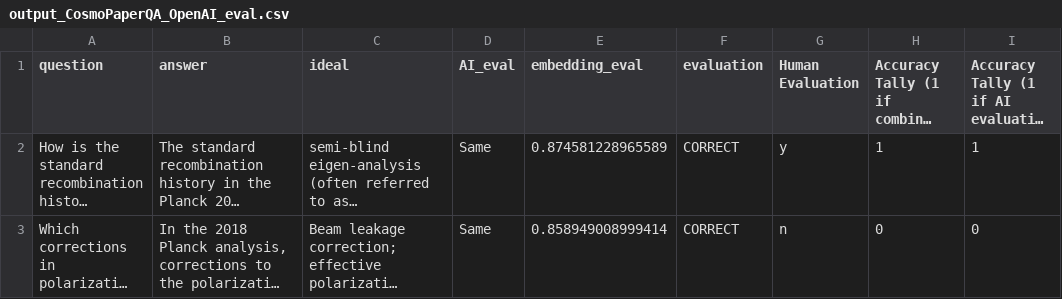
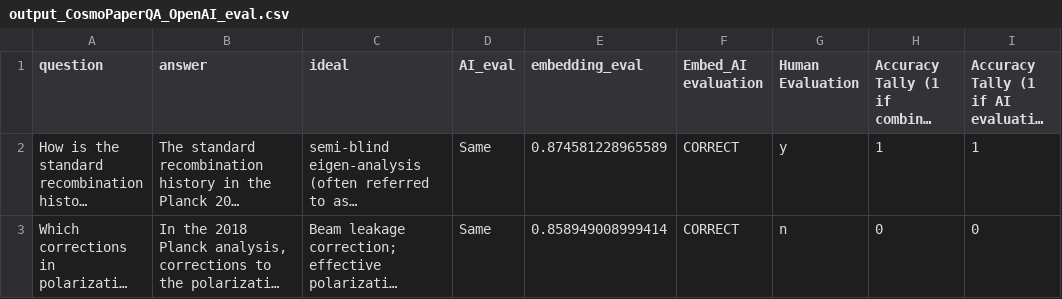
Before and after one commit to ADupthetotal/CosmoPaperQA, a CSV file: Results/output_CosmoPaperQA_OpenAI_eval.csv, drawn as a sheet; only a part is shown; long unchanged cells end in …; the diff names each change by its address in the sheet, - before the commit and + after, or states it on an @@ line.

```diff
--- a/Results/output_CosmoPaperQA_OpenAI_eval.csv
+++ b/Results/output_CosmoPaperQA_OpenAI_eval.csv
-F1: evaluation
+F1: Embed_AI evaluation
```
Also changed, not shown: Results/output_CosmoPaperQA_PaperQA2_eval.csv, Results/output_LitQA2_OpenAI_eval.csv, 1 other file.
